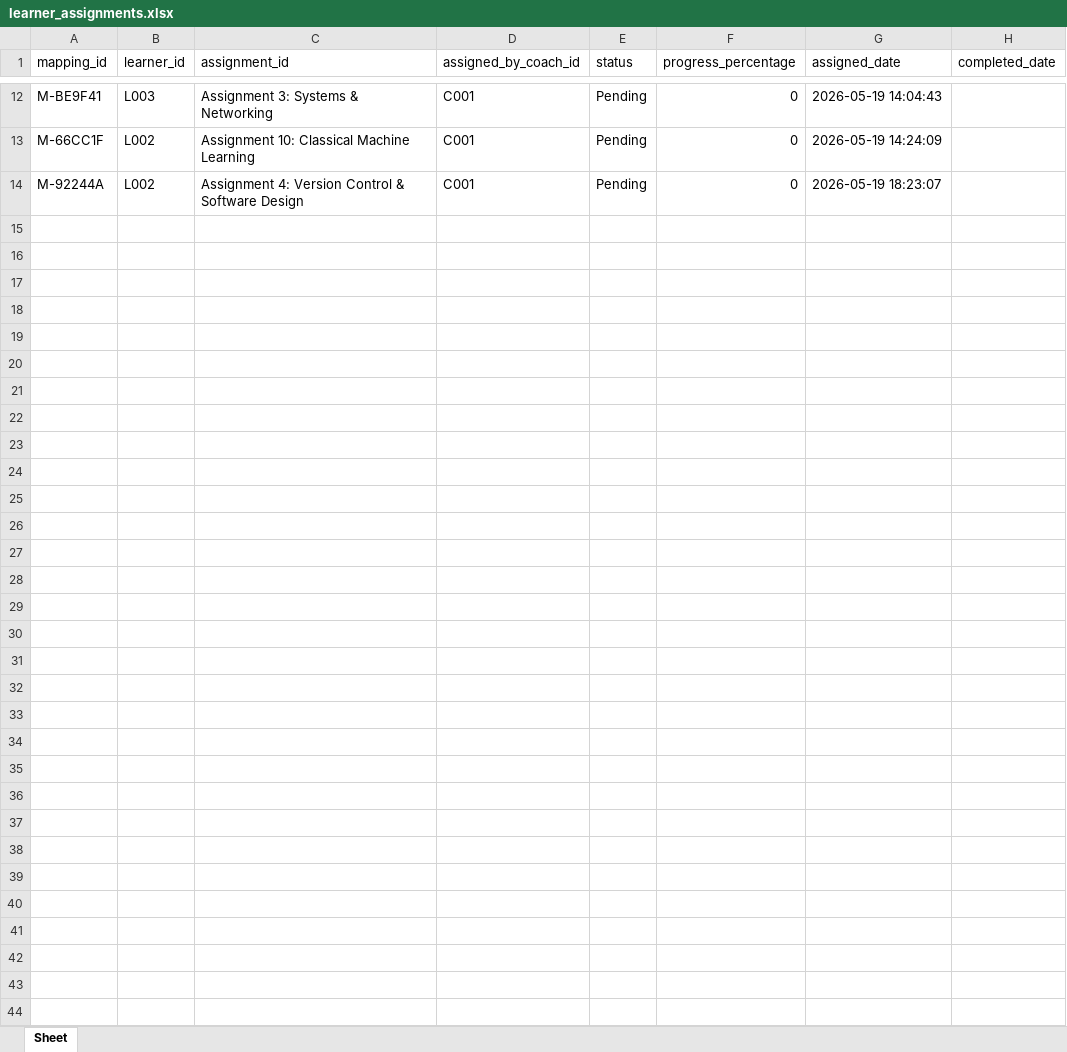
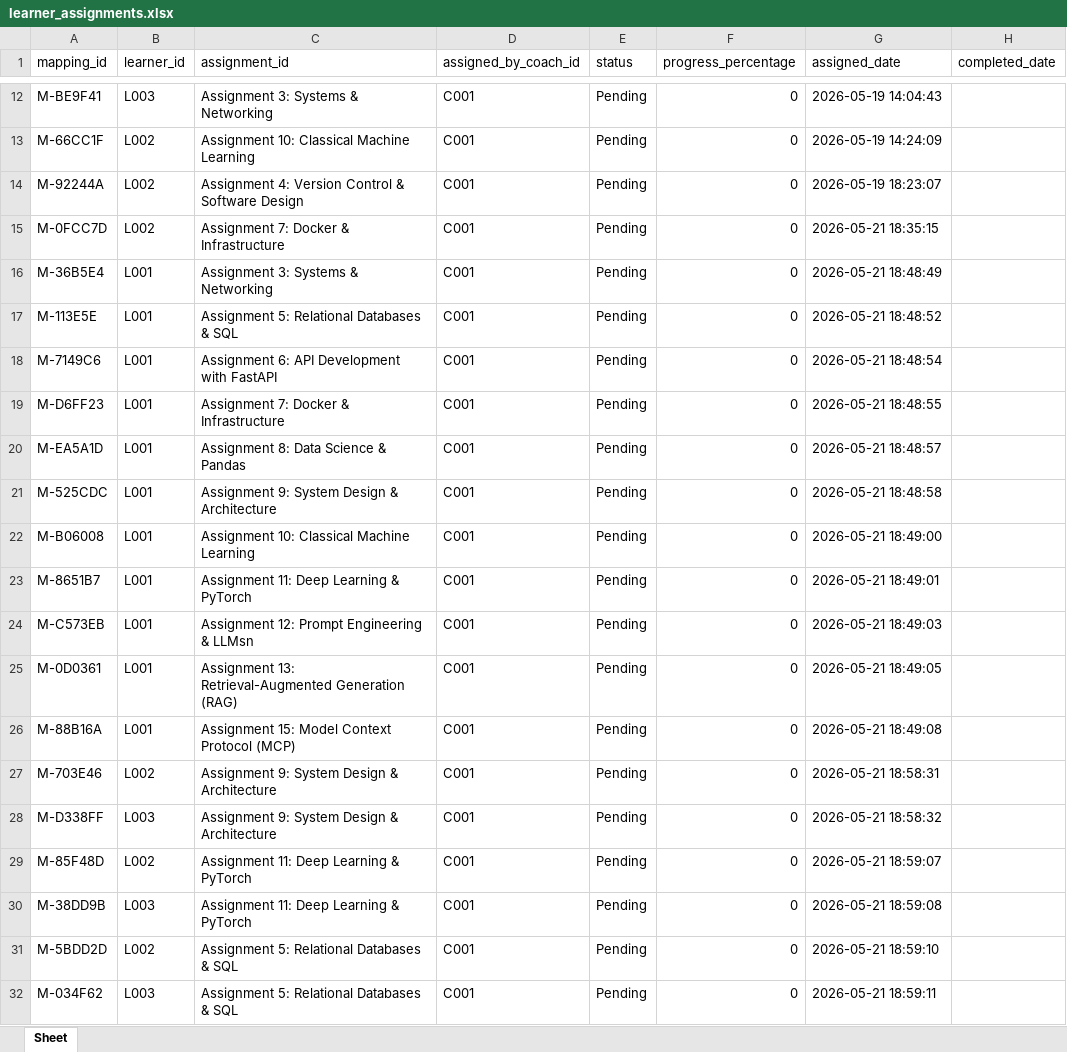
Before and after one commit to AbhayHingrajiya/Agentic-Pathshala, an Excel workbook: data/storage/learner_assignments.xlsx, sheet Sheet, drawn as a sheet; only a part is shown, gaps mark what is left out; values as stored, in another font and other column widths than the file's, no borders; the diff covers the shown part only; the diff names each change by its address in the sheet, - before the commit and + after, or states it on an @@ line.

Commit message:
feat: implement MCP server for learner management and initialize agentic orchestrator nodes and configuration

```diff
--- a/data/storage/learner_assignments.xlsx (sheet Sheet)
+++ b/data/storage/learner_assignments.xlsx (sheet Sheet)
+row 15: M-0FCC7D | L002 | Assignment 7: Docker & Infrastructure | C001 | Pending | 0 | 2026-05-21 18:35:15
+row 16: M-36B5E4 | L001 | Assignment 3: Systems & Networking | C001 | Pending | 0 | 2026-05-21 18:48:49
+row 17: M-113E5E | L001 | Assignment 5: Relational Databases & SQL | C001 | Pending | 0 | 2026-05-21 18:48:52
+row 18: M-7149C6 | L001 | Assignment 6: API Development with FastAPI | C001 | Pending | 0 | 2026-05-21 18:48:54
+row 19: M-D6FF23 | L001 | Assignment 7: Docker & Infrastructure | C001 | Pending | 0 | 2026-05-21 18:48:55
+row 20: M-EA5A1D | L001 | Assignment 8: Data Science & Pandas | C001 | Pending | 0 | 2026-05-21 18:48:57
+row 21: M-525CDC | L001 | Assignment 9: System Design & Architecture | C001 | Pending | 0 | 2026-05-21 18:48:58
+row 22: M-B06008 | L001 | Assignment 10: Classical Machine Learning | C001 | Pending | 0 | 2026-05-21 18:49:00
+row 23: M-8651B7 | L001 | Assignment 11: Deep Learning & PyTorch | C001 | Pending | 0 | 2026-05-21 18:49:01
+row 24: M-C573EB | L001 | Assignment 12: Prompt Engineering & LLMsn | C001 | Pending | 0 | 2026-05-21 18:49:03
+row 25: M-0D0361 | L001 | Assignment 13: Retrieval-Augmented Generation (RAG) | C001 | Pending | 0 | 2026-05-21 18:49:05
+row 26: M-88B16A | L001 | Assignment 15: Model Context Protocol (MCP) | C001 | Pending | 0 | 2026-05-21 18:49:08
+row 27: M-703E46 | L002 | Assignment 9: System Design & Architecture | C001 | Pending | 0 | 2026-05-21 18:58:31
+row 28: M-D338FF | L003 | Assignment 9: System Design & Architecture | C001 | Pending | 0 | 2026-05-21 18:58:32
+row 29: M-85F48D | L002 | Assignment 11: Deep Learning & PyTorch | C001 | Pending | 0 | 2026-05-21 18:59:07
+row 30: M-38DD9B | L003 | Assignment 11: Deep Learning & PyTorch | C001 | Pending | 0 | 2026-05-21 18:59:08
+row 31: M-5BDD2D | L002 | Assignment 5: Relational Databases & SQL | C001 | Pending | 0 | 2026-05-21 18:59:10
+row 32: M-034F62 | L003 | Assignment 5: Relational Databases & SQL | C001 | Pending | 0 | 2026-05-21 18:59:11
```
Also changed, not shown: 7 edited cells elsewhere in this sheet, 7 other files.
